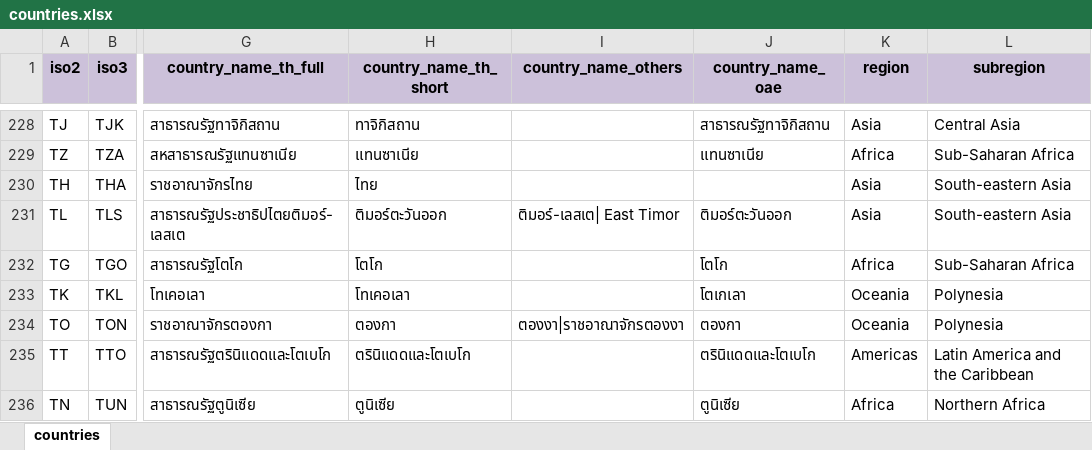
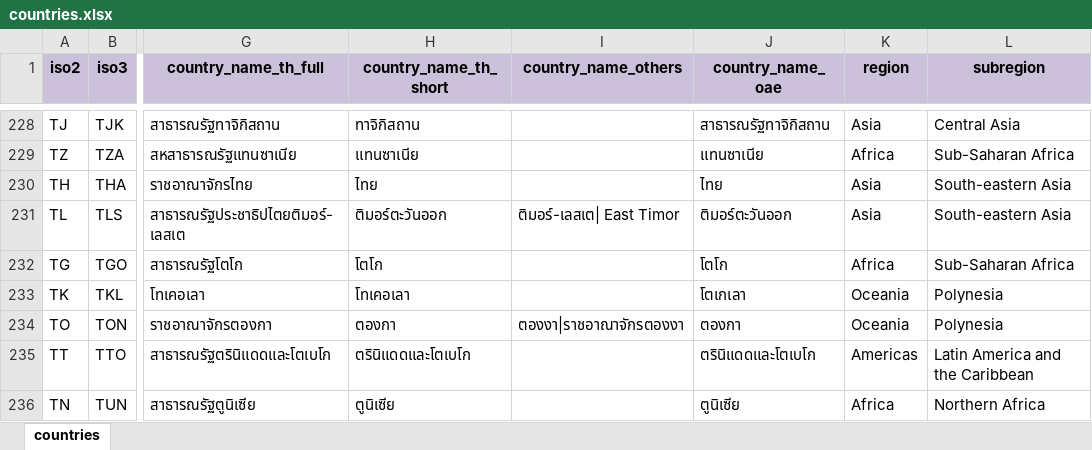
Before and after one commit to palangpango/oaer, an Excel workbook: data/_meta/countries.xlsx, sheet countries, drawn as a sheet; only a part is shown, gaps mark what is left out; values as stored, in another font and other column widths than the file's, no borders; the diff covers the shown part only; the diff names each change by its address in the sheet, - before the commit and + after, or states it on an @@ line.

```diff
--- a/data/_meta/countries.xlsx (sheet countries)
+++ b/data/_meta/countries.xlsx (sheet countries)
-J230 (country_name_oae): (empty)
+J230 (country_name_oae): ไทย
```
Also changed, not shown: 3 added rows, 10 edited cells and cell formats elsewhere in this sheet, data/_meta/hs1006_th.xlsx, 2 other files.
